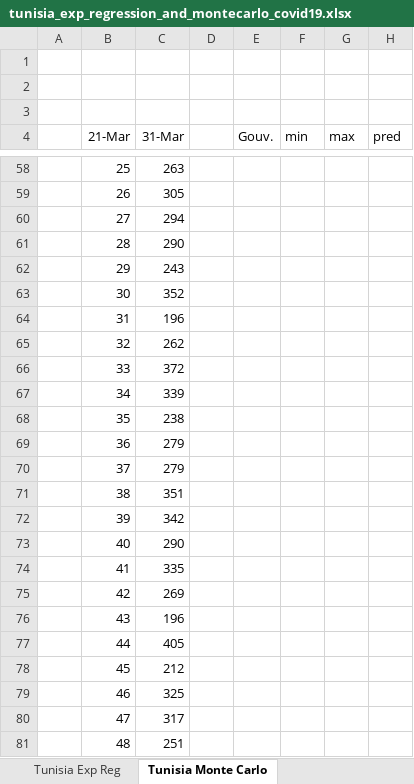
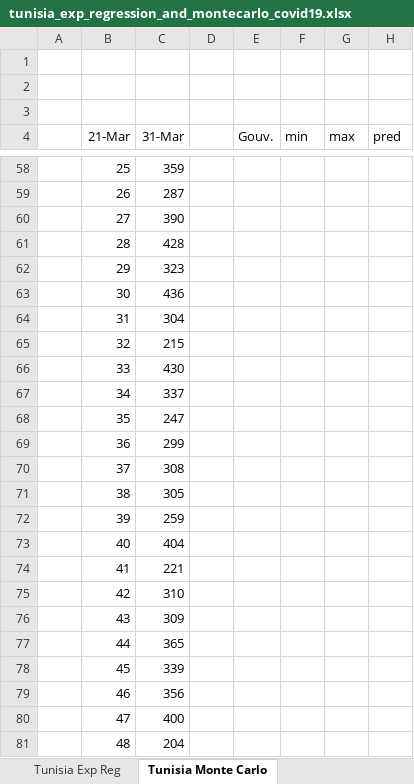
Before and after one commit to slrbl/coronavirus-covid-19-exponential-regression-and-monte-carlo-simulation, an Excel workbook: tunisia_exp_regression_and_montecarlo_covid19.xlsx, sheet Tunisia Monte Carlo, drawn as a sheet; only a part is shown, gaps mark what is left out; values as stored, in another font and other column widths than the file's, no borders; charts and pictures not drawn; the diff covers the shown part only; the diff names each change by its address in the sheet, - before the commit and + after, or states it on an @@ line.

```diff
--- a/tunisia_exp_regression_and_montecarlo_covid19.xlsx (sheet Tunisia Monte Carlo)
+++ b/tunisia_exp_regression_and_montecarlo_covid19.xlsx (sheet Tunisia Monte Carlo)
-C58 (31-Mar): 263
+C58 (31-Mar): 359
-C59 (31-Mar): 305
+C59 (31-Mar): 287
-C60 (31-Mar): 294
+C60 (31-Mar): 390
-C61 (31-Mar): 290
+C61 (31-Mar): 428
-C62 (31-Mar): 243
+C62 (31-Mar): 323
-C63 (31-Mar): 352
+C63 (31-Mar): 436
-C64 (31-Mar): 196
+C64 (31-Mar): 304
-C65 (31-Mar): 262
+C65 (31-Mar): 215
-C66 (31-Mar): 372
+C66 (31-Mar): 430
-C67 (31-Mar): 339
+C67 (31-Mar): 337
-C68 (31-Mar): 238
+C68 (31-Mar): 247
-C69 (31-Mar): 279
+C69 (31-Mar): 299
-C70 (31-Mar): 279
+C70 (31-Mar): 308
-C71 (31-Mar): 351
+C71 (31-Mar): 305
-C72 (31-Mar): 342
+C72 (31-Mar): 259
-C73 (31-Mar): 290
+C73 (31-Mar): 404
-C74 (31-Mar): 335
+C74 (31-Mar): 221
-C75 (31-Mar): 269
+C75 (31-Mar): 310
-C76 (31-Mar): 196
+C76 (31-Mar): 309
-C77 (31-Mar): 405
+C77 (31-Mar): 365
-C78 (31-Mar): 212
+C78 (31-Mar): 339
-C79 (31-Mar): 325
+C79 (31-Mar): 356
-C80 (31-Mar): 317
+C80 (31-Mar): 400
-C81 (31-Mar): 251
+C81 (31-Mar): 204
```
Also changed, not shown: 2 added rows, 2 removed rows and 988 edited cells elsewhere in this sheet, sheet Tunisia Exp Reg, charts or pictures, 7 other files.
